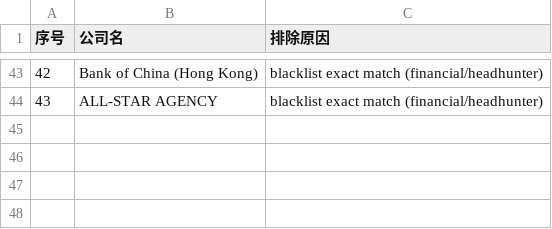
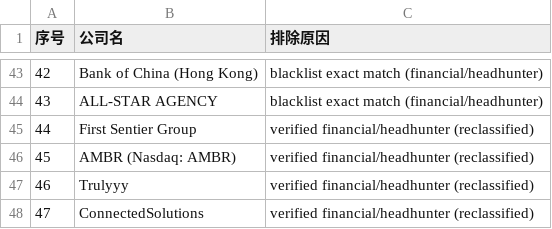
Before and after one commit to kobolibra/linkedin-jobs-page, a TSV file: reports/today-excluded-companies-2026-11-26.tsv, drawn as a sheet; only a part is shown, gaps mark what is left out; the diff names each change by its address in the sheet, - before the commit and + after, or states it on an @@ line.

```diff
--- a/reports/today-excluded-companies-2026-11-26.tsv
+++ b/reports/today-excluded-companies-2026-11-26.tsv
+row 45: 44 | First Sentier Group | verified financial/headhunter (reclassified)
+row 46: 45 | AMBR (Nasdaq: AMBR) | verified financial/headhunter (reclassified)
+row 47: 46 | Trulyyy | verified financial/headhunter (reclassified)
+row 48: 47 | ConnectedSolutions | verified financial/headhunter (reclassified)
```
Also changed, not shown: reports/cumulative-excluded-companies.tsv, reports/cumulative-target-companies.tsv, 4 other files.
